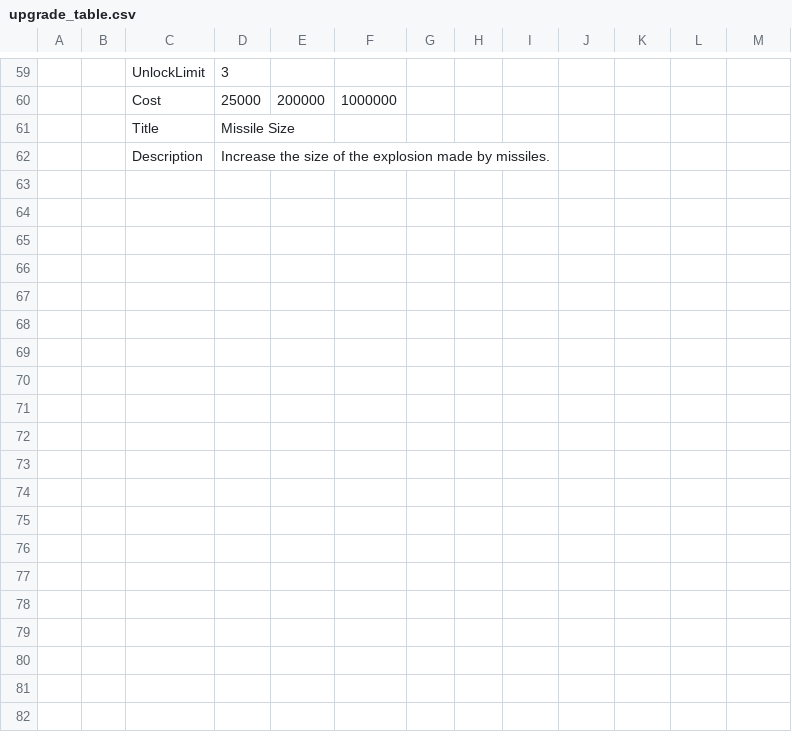
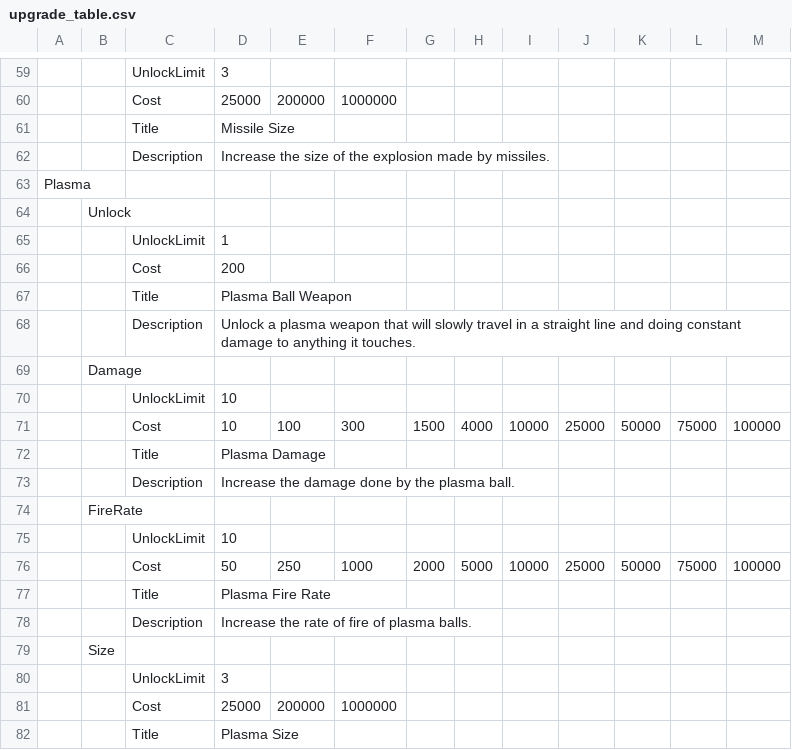
Before and after one commit to aistocking/incremental-shmup, a CSV file: Data/upgrade_table.csv, drawn as a sheet; only a part is shown, gaps mark what is left out; the diff covers the shown part only; the diff names each change by its address in the sheet, - before the commit and + after, or states it on an @@ line.

Commit message:
feat: Upgrade space is fully navigateable

```diff
--- a/Data/upgrade_table.csv
+++ b/Data/upgrade_table.csv
+row 63: Plasma
+row 64:  | Unlock
+row 65:  |  | UnlockLimit | 1
+row 66:  |  | Cost | 200
+row 67:  |  | Title | Plasma Ball Weapon
+row 68:  |  | Description | Unlock a plasma weapon that will slowly travel in a straight line and doing constant damage to anything it touches.
+row 69:  | Damage
+row 70:  |  | UnlockLimit | 10
+row 71:  |  | Cost | 10 | 100 | 300 | 1500 | 4000 | 10000 | 25000 | 50000 | 75000 | 100000
+row 72:  |  | Title | Plasma Damage
+row 73:  |  | Description | Increase the damage done by the plasma ball.
+row 74:  | FireRate
+row 75:  |  | UnlockLimit | 10
+row 76:  |  | Cost | 50 | 250 | 1000 | 2000 | 5000 | 10000 | 25000 | 50000 | 75000 | 100000
+row 77:  |  | Title | Plasma Fire Rate
+row 78:  |  | Description | Increase the rate of fire of plasma balls.
+row 79:  | Size
+row 80:  |  | UnlockLimit | 3
+row 81:  |  | Cost | 25000 | 200000 | 1000000
+row 82:  |  | Title | Plasma Size
```
Also changed, not shown: 43 added rows and 1 edited cell elsewhere in this file, 4 other files.
